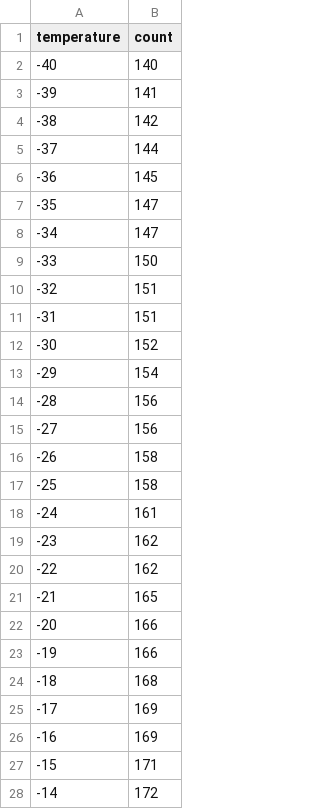
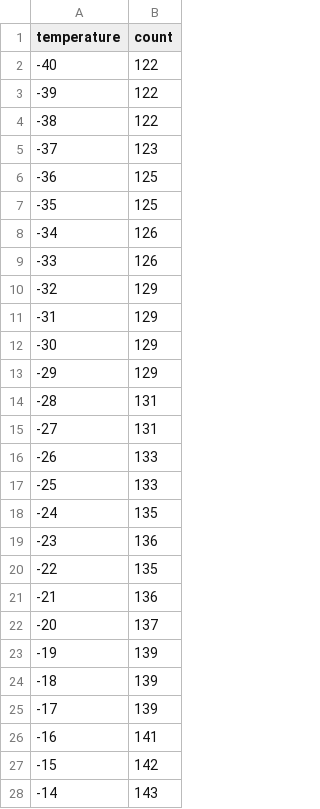
Before and after one commit to analogicus/lelo_gr03_sky130a, a CSV file: sim/tb_temp_sens/output/tb_tran_SchGtKffThVh.csv, drawn as a sheet; only a part is shown; the diff covers the shown part only.

```diff
--- a/sim/tb_temp_sens/output/tb_tran_SchGtKffThVh.csv
+++ b/sim/tb_temp_sens/output/tb_tran_SchGtKffThVh.csv
@@ -1,28 +1,28 @@
 temperature,count
--40,140
--39,141
--38,142
--37,144
--36,145
--35,147
--34,147
--33,150
--32,151
--31,151
--30,152
--29,154
--28,156
--27,156
--26,158
--25,158
--24,161
--23,162
--22,162
--21,165
--20,166
--19,166
--18,168
--17,169
--16,169
--15,171
--14,172
+-40,122
+-39,122
+-38,122
+-37,123
+-36,125
+-35,125
+-34,126
+-33,126
+-32,129
+-31,129
+-30,129
+-29,129
+-28,131
+-27,131
+-26,133
+-25,133
+-24,135
+-23,136
+-22,135
+-21,136
+-20,137
+-19,139
+-18,139
+-17,139
+-16,141
+-15,142
+-14,143
```
Also changed, not shown: 139 edited cells elsewhere in this file, sim/tb_temp_sens/output/tb_tran_SchGtKffThVl.csv, sim/tb_temp_sens/output/tb_tran_SchGtKffTlVh.csv, 12 other files.
